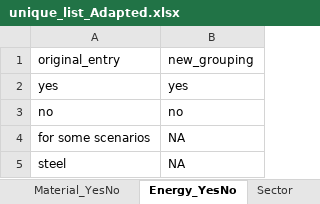
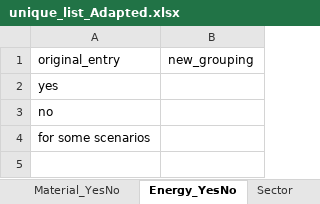
Before and after one commit to Hanspeter85/CE-Review_evidence_plot, an Excel workbook: unique_list_Adapted.xlsx, sheet Energy_YesNo, drawn as a sheet; values as stored, in another font and other column widths than the file's, no borders; the diff names each change by its address in the sheet, - before the commit and + after, or states it on an @@ line.

```diff
--- a/unique_list_Adapted.xlsx (sheet Energy_YesNo)
+++ b/unique_list_Adapted.xlsx (sheet Energy_YesNo)
-B2: yes
+B2: (empty)
-B3: no
+B3: (empty)
-B4: NA
+B4: (empty)
-row 5: steel | NA
```
Also changed, not shown: sheet Time_Frame, sheet Sector, sheet Measure_Detail, sheet GHG_pot, sheet GHG_YesNo, sheet Energy_pot, 3 more sheets, formulas that keep their value, unique_list.xlsx, 7 other files.
